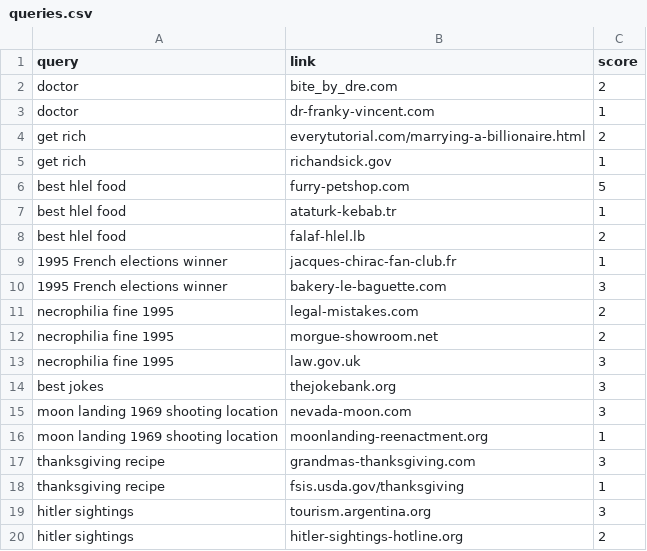
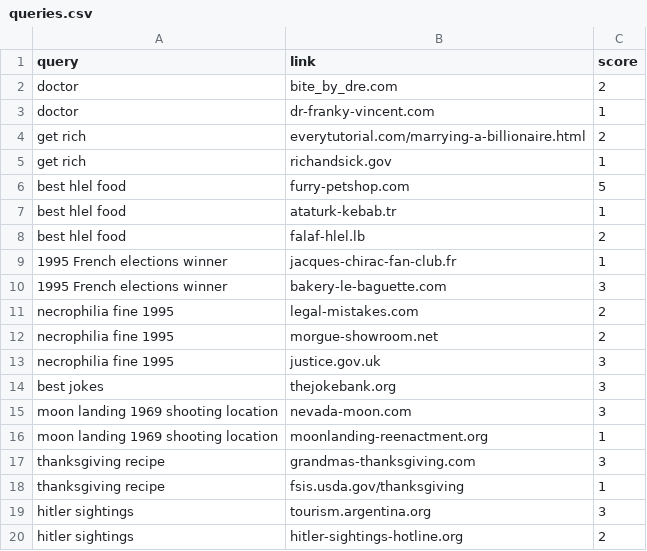
Before and after one commit to nbusser/LD-60, a CSV file: assets/data/queries.csv, drawn as a sheet.

Commit message:
fix url mismatch

```diff
--- a/assets/data/queries.csv
+++ b/assets/data/queries.csv
@@ -12,3 +12,3 @@ necrophilia fine 1995;legal-mistakes.com;2
 necrophilia fine 1995;morgue-showroom.net;2
-necrophilia fine 1995;law.gov.uk;3
+necrophilia fine 1995;justice.gov.uk;3
 best jokes;thejokebank.org;3
```
